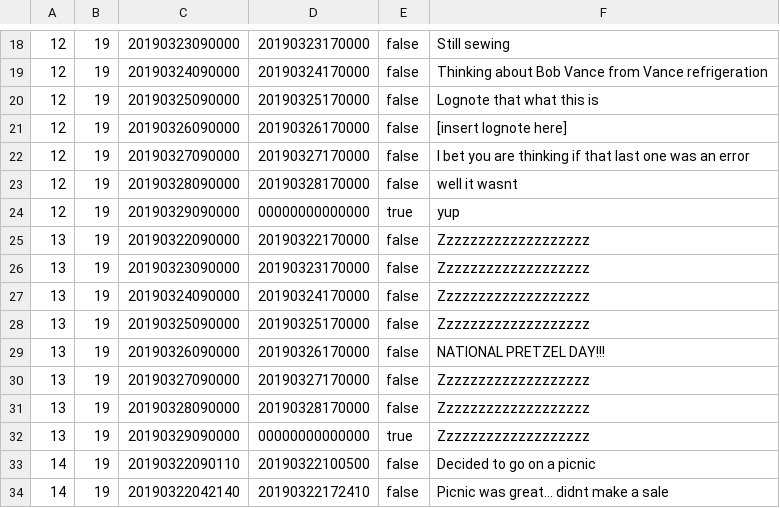
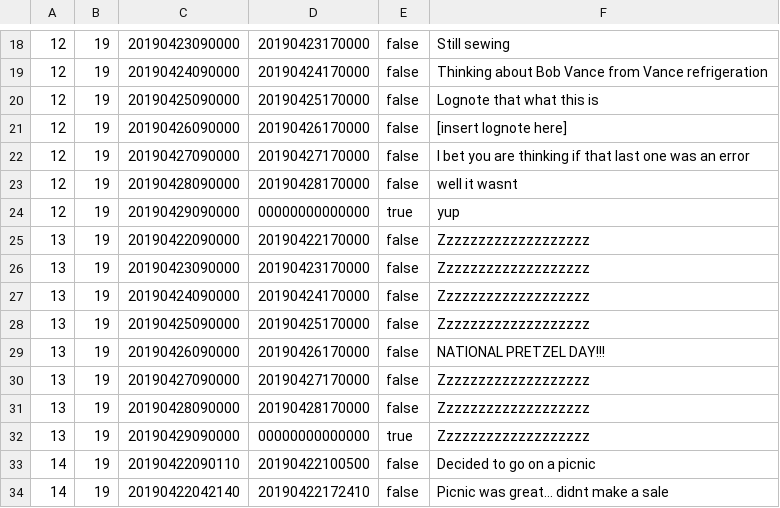
Before and after one commit to smashedTuba28/CapstoneActivityTracker, a CSV file: CS320_Lab02/src/edu/ycp/cs320/CapstoneActivityTracker/persist/res/roomEvents.csv, drawn as a sheet; only a part is shown, gaps mark what is left out; the diff covers the shown part only.

```diff
--- a/CS320_Lab02/src/edu/ycp/cs320/CapstoneActivityTracker/persist/res/roomEvents.csv
+++ b/CS320_Lab02/src/edu/ycp/cs320/CapstoneActivityTracker/persist/res/roomEvents.csv
@@ -18,17 +18,17 @@
-12|19|20190323090000|20190323170000|false|Still sewing
-12|19|20190324090000|20190324170000|false|Thinking about Bob Vance from Vance refrigeration
-12|19|20190325090000|20190325170000|false|Lognote that what this is
-12|19|20190326090000|20190326170000|false|[insert lognote here]
-12|19|20190327090000|20190327170000|false|I bet you are thinking if that last one was an error
-12|19|20190328090000|20190328170000|false|well it wasnt
-12|19|20190329090000|00000000000000|true|yup
-13|19|20190322090000|20190322170000|false|Zzzzzzzzzzzzzzzzzzz
-13|19|20190323090000|20190323170000|false|Zzzzzzzzzzzzzzzzzzz
-13|19|20190324090000|20190324170000|false|Zzzzzzzzzzzzzzzzzzz
-13|19|20190325090000|20190325170000|false|Zzzzzzzzzzzzzzzzzzz
-13|19|20190326090000|20190326170000|false|NATIONAL PRETZEL DAY!!!
-13|19|20190327090000|20190327170000|false|Zzzzzzzzzzzzzzzzzzz
-13|19|20190328090000|20190328170000|false|Zzzzzzzzzzzzzzzzzzz
-13|19|20190329090000|00000000000000|true|Zzzzzzzzzzzzzzzzzzz
-14|19|20190322090110|20190322100500|false|Decided to go on a picnic
-14|19|20190322042140|20190322172410|false|Picnic was great... didnt make a sale
+12|19|20190423090000|20190423170000|false|Still sewing
+12|19|20190424090000|20190424170000|false|Thinking about Bob Vance from Vance refrigeration
+12|19|20190425090000|20190425170000|false|Lognote that what this is
+12|19|20190426090000|20190426170000|false|[insert lognote here]
+12|19|20190427090000|20190427170000|false|I bet you are thinking if that last one was an error
+12|19|20190428090000|20190428170000|false|well it wasnt
+12|19|20190429090000|00000000000000|true|yup
+13|19|20190422090000|20190422170000|false|Zzzzzzzzzzzzzzzzzzz
+13|19|20190423090000|20190423170000|false|Zzzzzzzzzzzzzzzzzzz
+13|19|20190424090000|20190424170000|false|Zzzzzzzzzzzzzzzzzzz
+13|19|20190425090000|20190425170000|false|Zzzzzzzzzzzzzzzzzzz
+13|19|20190426090000|20190426170000|false|NATIONAL PRETZEL DAY!!!
+13|19|20190427090000|20190427170000|false|Zzzzzzzzzzzzzzzzzzz
+13|19|20190428090000|20190428170000|false|Zzzzzzzzzzzzzzzzzzz
+13|19|20190429090000|00000000000000|true|Zzzzzzzzzzzzzzzzzzz
+14|19|20190422090110|20190422100500|false|Decided to go on a picnic
+14|19|20190422042140|20190422172410|false|Picnic was great... didnt make a sale
```
Also changed, not shown: 5 added rows and 93 edited cells elsewhere in this file, CS320_Lab02/war/WEB-INF/classes/edu/ycp/cs320/CapstoneActivityTracker/persist/res/roomEvents.csv.
